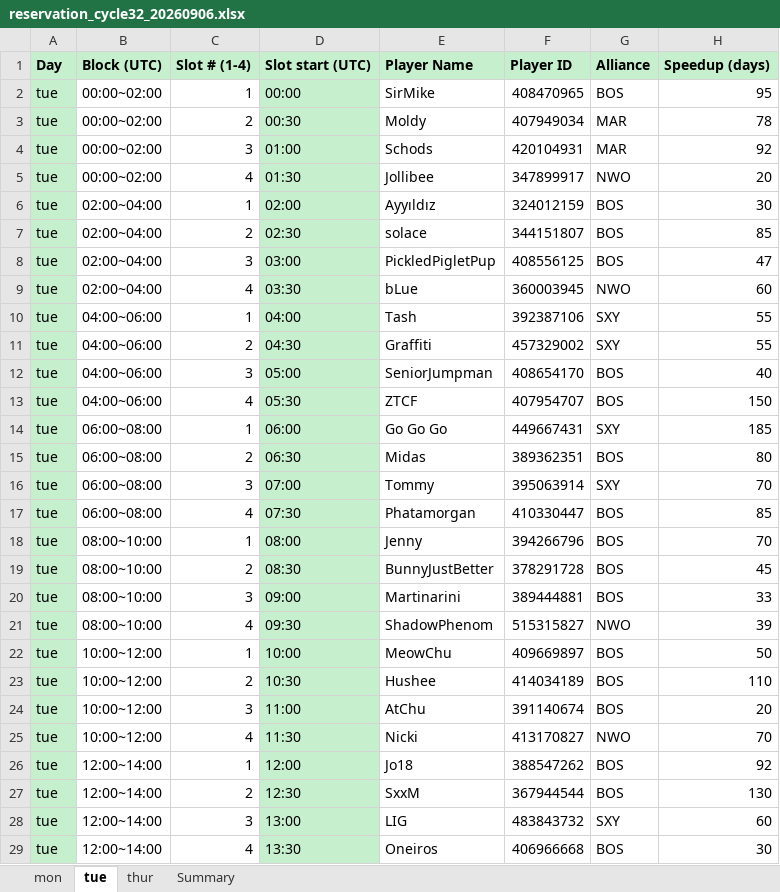
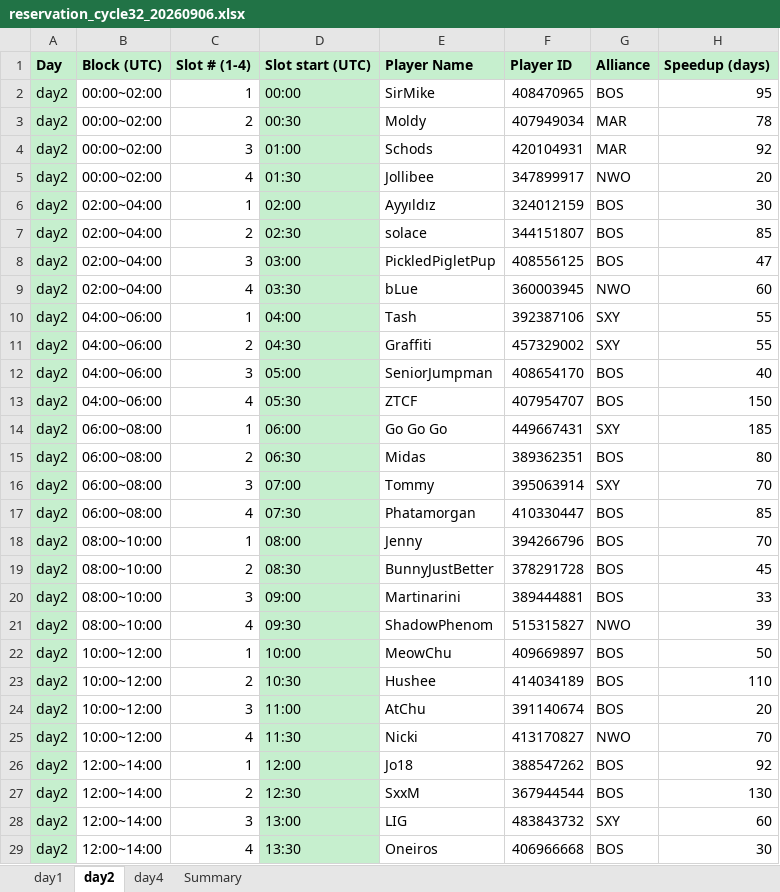
Before and after one commit to SxxM131/wos1234, an Excel workbook: results/reservation_cycle32_20260906.xlsx, sheet day2, drawn as a sheet; only a part is shown; values as stored, in another font and other column widths than the file's, no borders; the diff covers the shown part only; the diff names each change by its address in the sheet, - before the commit and + after, or states it on an @@ line.

Commit message:
Use day1/day2/day4 Excel sheet names
Standardize exported weekday labels as day1 (Monday), day2 (Tuesday), and day4 (Thursday), and update the documentation and cycle workbooks to match.

```diff
--- a/results/reservation_cycle32_20260906.xlsx (sheet day2)
+++ b/results/reservation_cycle32_20260906.xlsx (sheet day2)
-sheet tab: mon
+sheet tab: day1
-sheet tab: tue
+sheet tab: day2
-sheet tab: thur
+sheet tab: day4
-A2:A29: tue
+A2:A29: day2
```
Also changed, not shown: 20 edited cells elsewhere in this sheet, sheet day4, sheet day1, sheet Summary, results/reservation_cycle33_20261004.xlsx, 6 other files.
